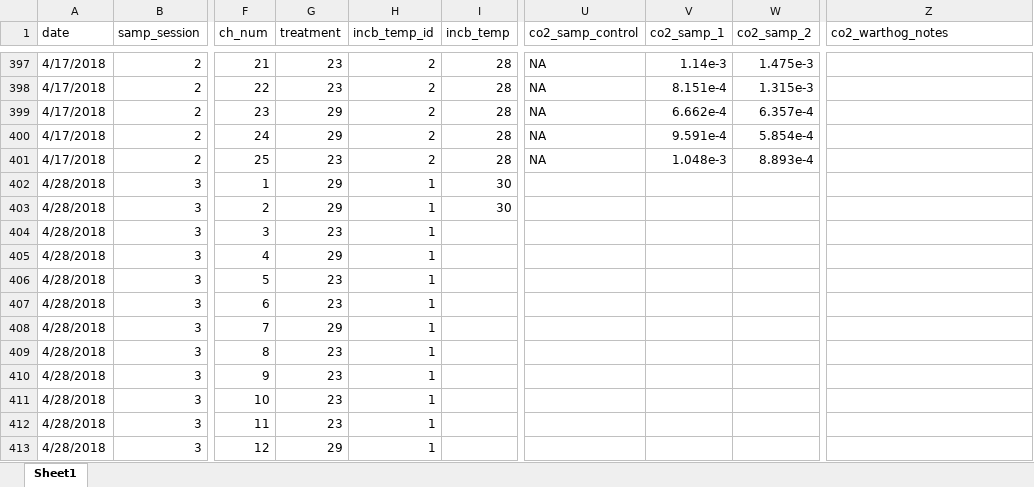
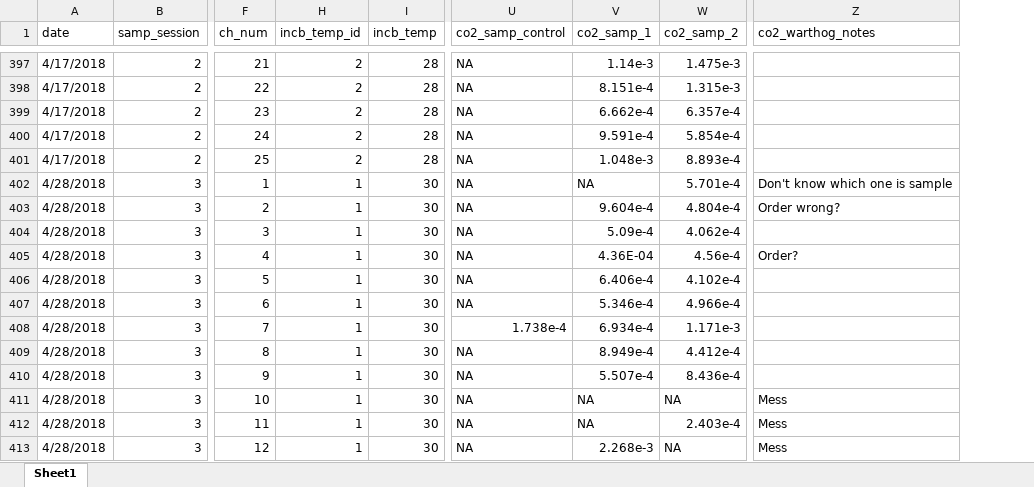
Before and after one commit to daniel1noble/deli_inc_metabTelo, an Excel workbook: data/curve_data/ldeli_tinc_integrate.xlsx, sheet Sheet1, drawn as a sheet; only a part is shown, gaps mark what is left out; values as stored, in another font and other column widths than the file's, no cell formats; conditional formats not drawn; the diff covers the shown part only; the diff names each change by its address in the sheet, - before the commit and + after, or states it on an @@ line.

Commit message:
Session 3 data integration done

```diff
--- a/data/curve_data/ldeli_tinc_integrate.xlsx (sheet Sheet1)
+++ b/data/curve_data/ldeli_tinc_integrate.xlsx (sheet Sheet1)
@@ column G (treatment) hidden, rows 397-413: 23 | 23 | 29 | 29 | 23 | 29 | 29 | 23 | 29 | 23 | 23 | 29 | 23 | 23 | 23 | 23 | 29 @@
-U402:U407 (co2_samp_control): (empty)
+U402:U407 (co2_samp_control): NA
-V402 (co2_samp_1): (empty)
+V402 (co2_samp_1): NA
-W402 (co2_samp_2): (empty)
+W402 (co2_samp_2): 5.701e-4
-Z402 (co2_warthog_notes): (empty)
+Z402 (co2_warthog_notes): Don't know which one is sample
-V403 (co2_samp_1): (empty)
+V403 (co2_samp_1): 9.604e-4
-W403 (co2_samp_2): (empty)
+W403 (co2_samp_2): 4.804e-4
-Z403 (co2_warthog_notes): (empty)
+Z403 (co2_warthog_notes): Order wrong?
-I404:I413 (incb_temp): (empty)
+I404:I413 (incb_temp): 30
-V404 (co2_samp_1): (empty)
+V404 (co2_samp_1): 5.09e-4
-W404 (co2_samp_2): (empty)
+W404 (co2_samp_2): 4.062e-4
-V405 (co2_samp_1): (empty)
+V405 (co2_samp_1): 4.36E-04
-W405 (co2_samp_2): (empty)
+W405 (co2_samp_2): 4.56e-4
-Z405 (co2_warthog_notes): (empty)
+Z405 (co2_warthog_notes): Order?
-V406 (co2_samp_1): (empty)
+V406 (co2_samp_1): 6.406e-4
-W406 (co2_samp_2): (empty)
+W406 (co2_samp_2): 4.102e-4
-V407 (co2_samp_1): (empty)
+V407 (co2_samp_1): 5.346e-4
-W407 (co2_samp_2): (empty)
+W407 (co2_samp_2): 4.966e-4
-U408 (co2_samp_control): (empty)
+U408 (co2_samp_control): 1.738e-4
-V408 (co2_samp_1): (empty)
+V408 (co2_samp_1): 6.934e-4
-W408 (co2_samp_2): (empty)
+W408 (co2_samp_2): 1.171e-3
-U409:U413 (co2_samp_control): (empty)
+U409:U413 (co2_samp_control): NA
-V409 (co2_samp_1): (empty)
+V409 (co2_samp_1): 8.949e-4
-W409 (co2_samp_2): (empty)
+W409 (co2_samp_2): 4.412e-4
-V410 (co2_samp_1): (empty)
+V410 (co2_samp_1): 5.507e-4
-W410 (co2_samp_2): (empty)
+W410 (co2_samp_2): 8.436e-4
-V411:V412 (co2_samp_1): (empty)
+V411:V412 (co2_samp_1): NA
-W411 (co2_samp_2): (empty)
+W411 (co2_samp_2): NA
-Z411:Z413 (co2_warthog_notes): (empty)
+Z411:Z413 (co2_warthog_notes): Mess
-W412 (co2_samp_2): (empty)
+W412 (co2_samp_2): 2.403e-4
-V413 (co2_samp_1): (empty)
+V413 (co2_samp_1): 2.268e-3
-W413 (co2_samp_2): (empty)
+W413 (co2_samp_2): NA
```
Also changed, not shown: 777 edited cells elsewhere in this sheet, cell formats, hidden cells.
